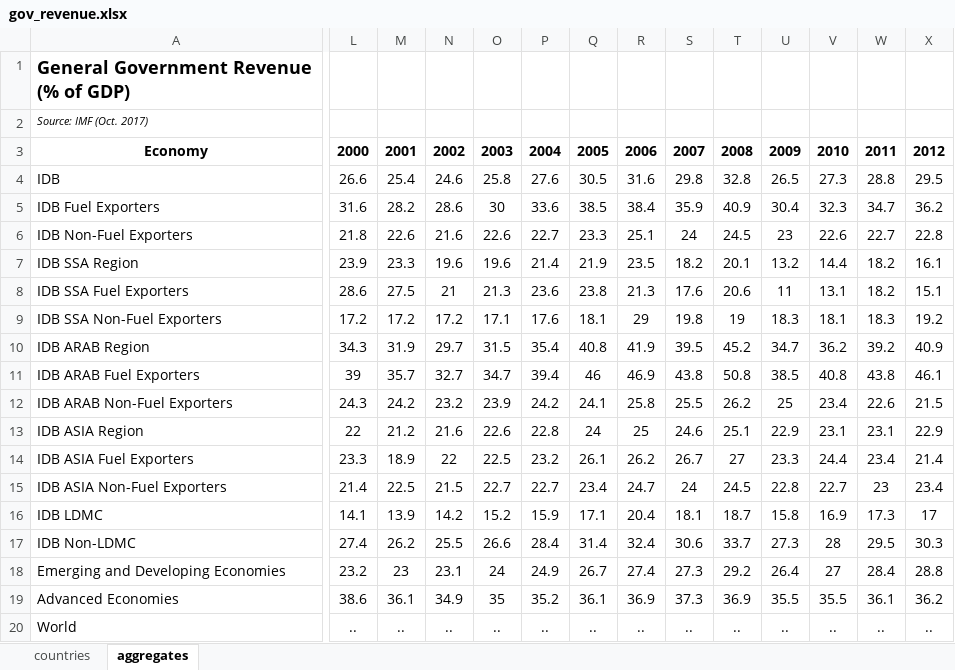
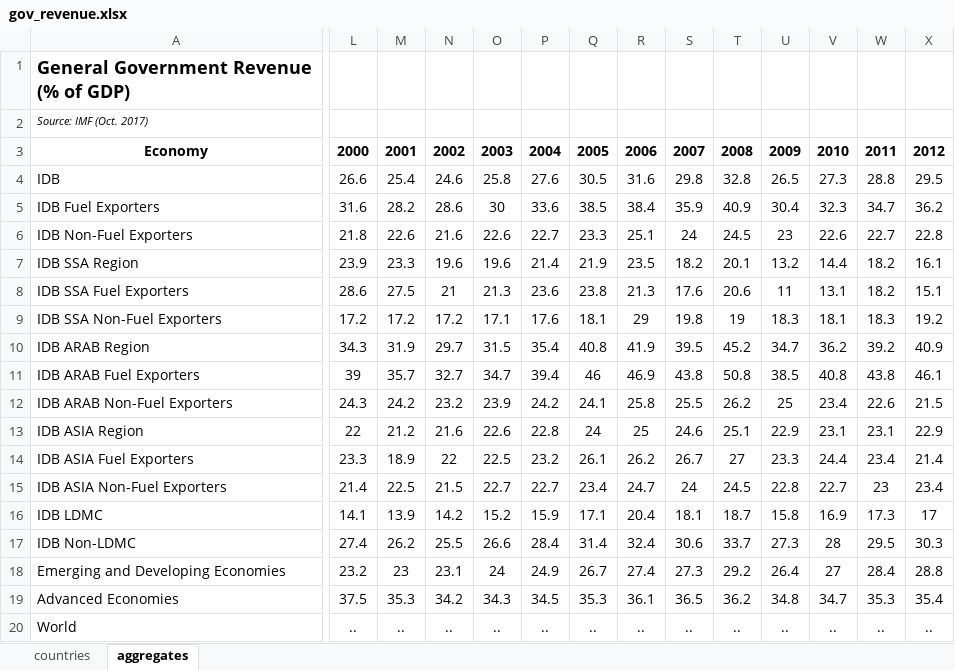
Before and after one commit to isdbdata/isdbdata.github.io, an Excel workbook: mc/indicators/xl/gov_revenue.xlsx, sheet aggregates, drawn as a sheet; only a part is shown, gaps mark what is left out; values as stored, in another font and other column widths than the file's, no borders; conditional formats not drawn; the diff covers the shown part only; the diff names each change by its address in the sheet, - before the commit and + after, or states it on an @@ line.

```diff
--- a/mc/indicators/xl/gov_revenue.xlsx (sheet aggregates)
+++ b/mc/indicators/xl/gov_revenue.xlsx (sheet aggregates)
-L19: 38.6
+L19: 37.5
-M19: 36.1
+M19: 35.3
-N19: 34.9
+N19: 34.2
-O19: 35
+O19: 34.3
-P19: 35.2
+P19: 34.5
-Q19: 36.1
+Q19: 35.3
-R19: 36.9
+R19: 36.1
-S19: 37.3
+S19: 36.5
-T19: 36.9
+T19: 36.2
-U19: 35.5
+U19: 34.8
-V19: 35.5
+V19: 34.7
-W19: 36.1
+W19: 35.3
-X19: 36.2
+X19: 35.4
```
Also changed, not shown: 10 edited cells elsewhere in this sheet, hidden cells, mc/indicators/xl/CABGDP.xlsx, mc/indicators/xl/gov_debt.xlsx, 38 other files.
